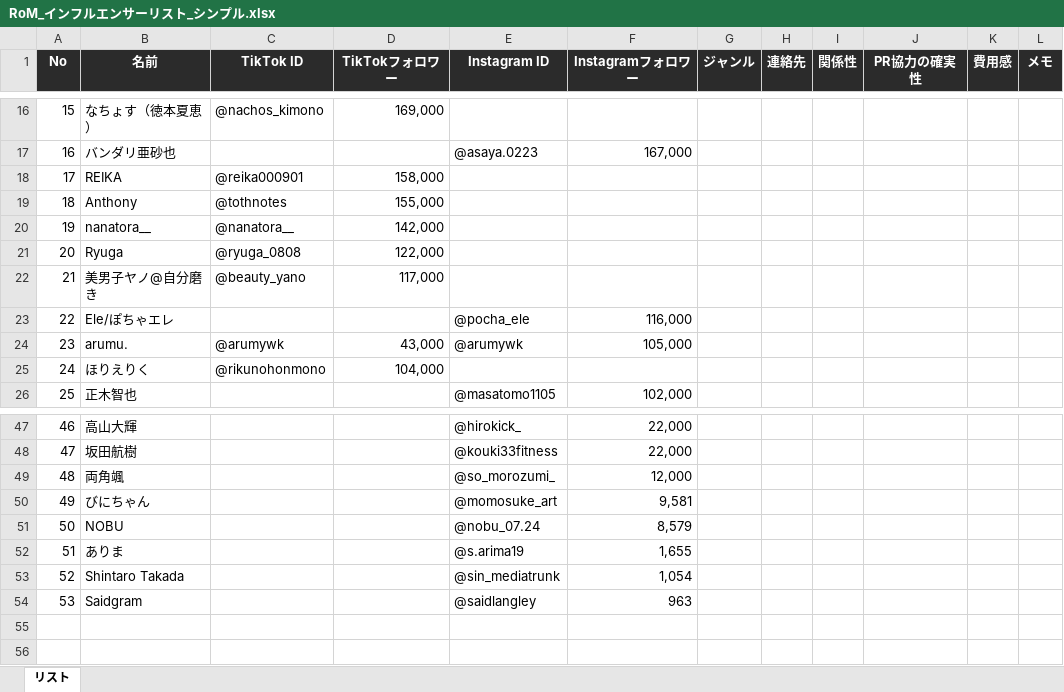
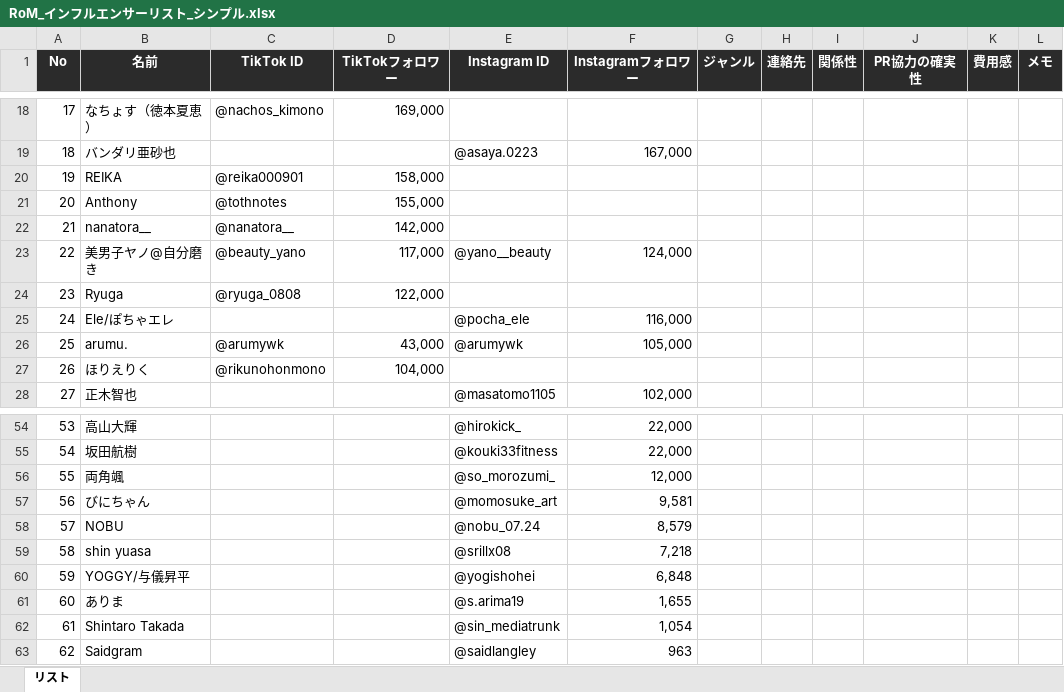
Before and after one commit to mitsutakamatsuo1102-prog/-, an Excel workbook: RoM_インフルエンサーリスト_シンプル.xlsx, sheet リスト, drawn as a sheet; only a part is shown, gaps mark what is left out; values as stored, in another font and other column widths than the file's, no borders; removed rows and columns are numbered as before the commit, all else as after; the diff covers the shown part only; the diff names each change by its address in the sheet, - before the commit and + after, or states it on an @@ line.

```diff
--- a/RoM_インフルエンサーリスト_シンプル.xlsx (sheet リスト)
+++ b/RoM_インフルエンサーリスト_シンプル.xlsx (sheet リスト)
@@ column A (No) renumbered from row 15 down @@
+row 23: 22 | 美男子ヤノ@自分磨き | @beauty_yano | 117,000 | @yano__beauty | 124,000
-row 22: 21 | 美男子ヤノ@自分磨き | @beauty_yano | 117,000
+row 59: 58 | shin yuasa |  |  | @srillx08 | 7,218
+row 60: 59 | YOGGY/与儀昇平 |  |  | @yogishohei | 6,848
```
Also changed, not shown: 8 added rows, 1 removed row and 2 edited cells elsewhere in this sheet.
